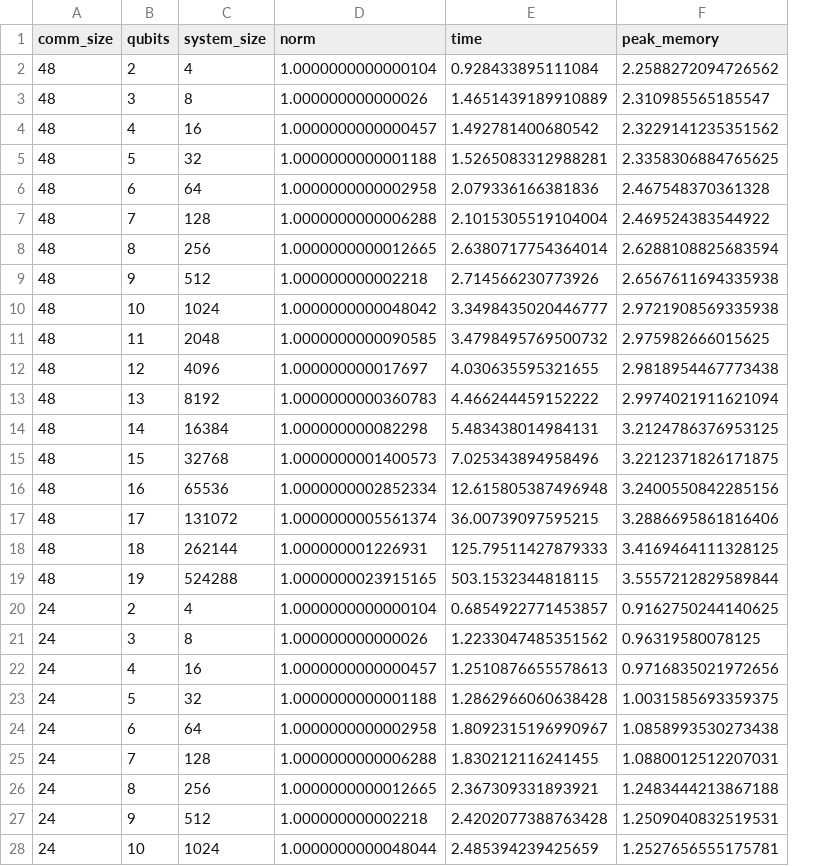
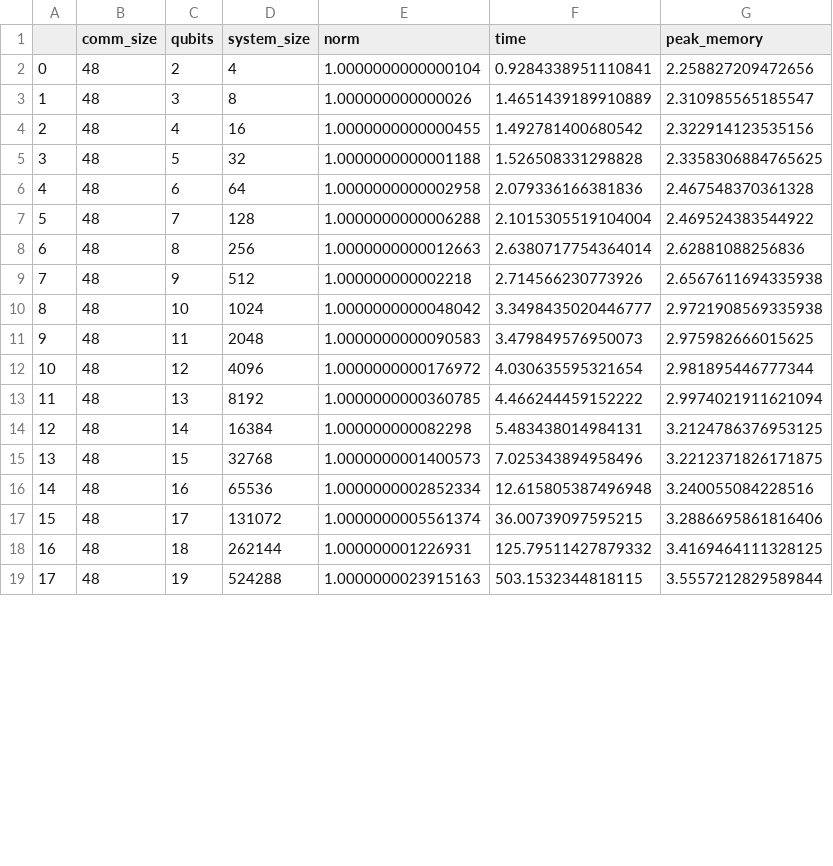
Before and after one commit to Edric-Matwiejew/QuOp_MPI, a CSV file: benchmarks/output/CLUSTER/qwoa_evolution/csv/2_qwoa_evolution.csv, drawn as a sheet; only a part is shown; removed rows and columns are numbered as before the commit, all else as after; the diff covers the shown part only; the diff names each change by its address in the sheet, - before the commit and + after, or states it on an @@ line.

Commit message:
serperated from 1*.csv

```diff
--- a/benchmarks/output/CLUSTER/qwoa_evolution/csv/2_qwoa_evolution.csv
+++ b/benchmarks/output/CLUSTER/qwoa_evolution/csv/2_qwoa_evolution.csv
+column A, rows 2-19: 0 | 1 | 2 | 3 | 4 | 5 | 6 | 7 | 8 | 9 | 10 | 11 | 12 | 13 | 14 | 15 | 16 | 17
-F2 (time): 0.928433895111084
+F2 (time): 0.9284338951110841
-G2 (peak_memory): 2.2588272094726562
+G2 (peak_memory): 2.258827209472656
-E4 (norm): 1.0000000000000457
+E4 (norm): 1.0000000000000455
-G4 (peak_memory): 2.3229141235351562
+G4 (peak_memory): 2.322914123535156
-F5 (time): 1.5265083312988281
+F5 (time): 1.526508331298828
-E8 (norm): 1.0000000000012665
+E8 (norm): 1.0000000000012663
-G8 (peak_memory): 2.6288108825683594
+G8 (peak_memory): 2.62881088256836
-E11 (norm): 1.0000000000090585
+E11 (norm): 1.0000000000090583
-F11 (time): 3.4798495769500732
+F11 (time): 3.479849576950073
-E12 (norm): 1.000000000017697
+E12 (norm): 1.0000000000176972
-F12 (time): 4.030635595321655
+F12 (time): 4.030635595321654
-G12 (peak_memory): 2.9818954467773438
+G12 (peak_memory): 2.981895446777344
-E13 (norm): 1.0000000000360783
+E13 (norm): 1.0000000000360785
-G16 (peak_memory): 3.2400550842285156
+G16 (peak_memory): 3.240055084228516
-F18 (time): 125.79511427879333
+F18 (time): 125.79511427879332
-E19 (norm): 1.0000000023915165
+E19 (norm): 1.0000000023915163
-row 20: 24 | 2 | 4 | 1.0000000000000104 | 0.6854922771453857 | 0.9162750244140625
-row 21: 24 | 3 | 8 | 1.000000000000026 | 1.2233047485351562 | 0.96319580078125
-row 22: 24 | 4 | 16 | 1.0000000000000457 | 1.2510876655578613 | 0.9716835021972656
-row 23: 24 | 5 | 32 | 1.0000000000001188 | 1.2862966060638428 | 1.0031585693359375
-row 24: 24 | 6 | 64 | 1.0000000000002958 | 1.8092315196990967 | 1.0858993530273438
-row 25: 24 | 7 | 128 | 1.0000000000006288 | 1.830212116241455 | 1.0880012512207031
-row 26: 24 | 8 | 256 | 1.0000000000012665 | 2.367309331893921 | 1.2483444213867188
-row 27: 24 | 9 | 512 | 1.000000000002218 | 2.4202077388763428 | 1.2509040832519531
-row 28: 24 | 10 | 1024 | 1.0000000000048044 | 2.485394239425659 | 1.2527656555175781
```
Also changed, not shown: 9 removed rows and 1 edited cell elsewhere in this file.
